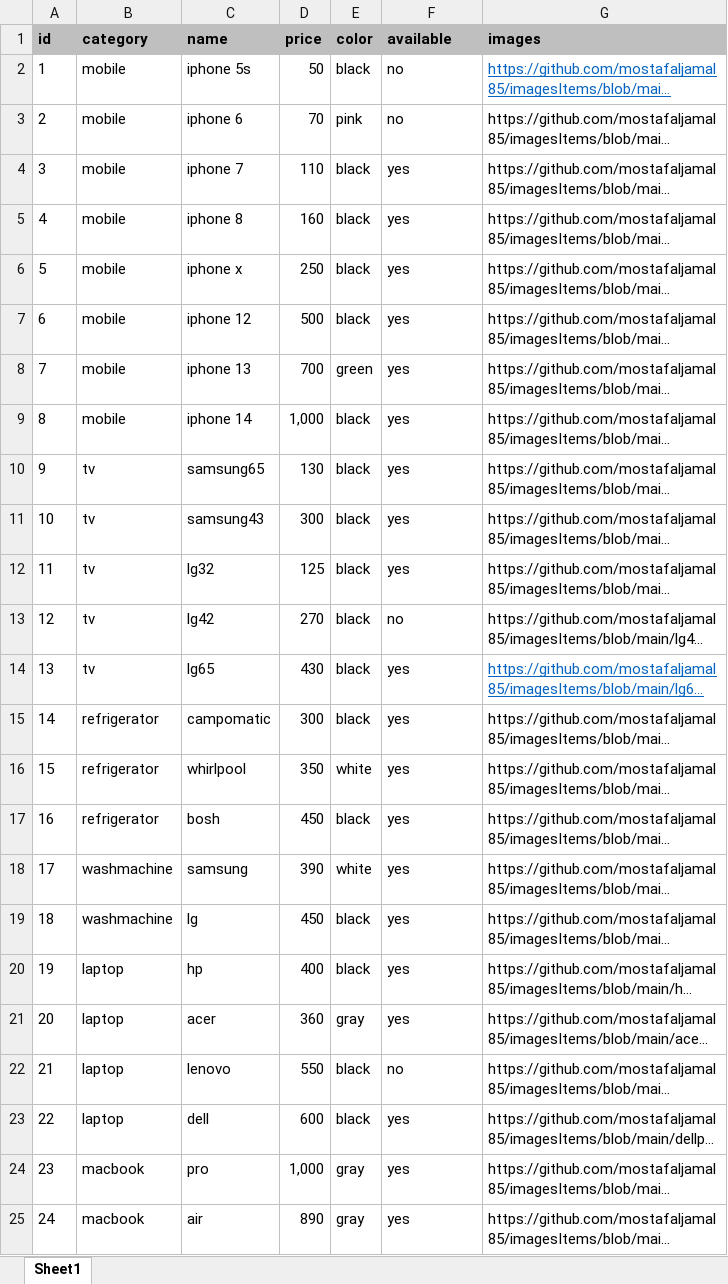
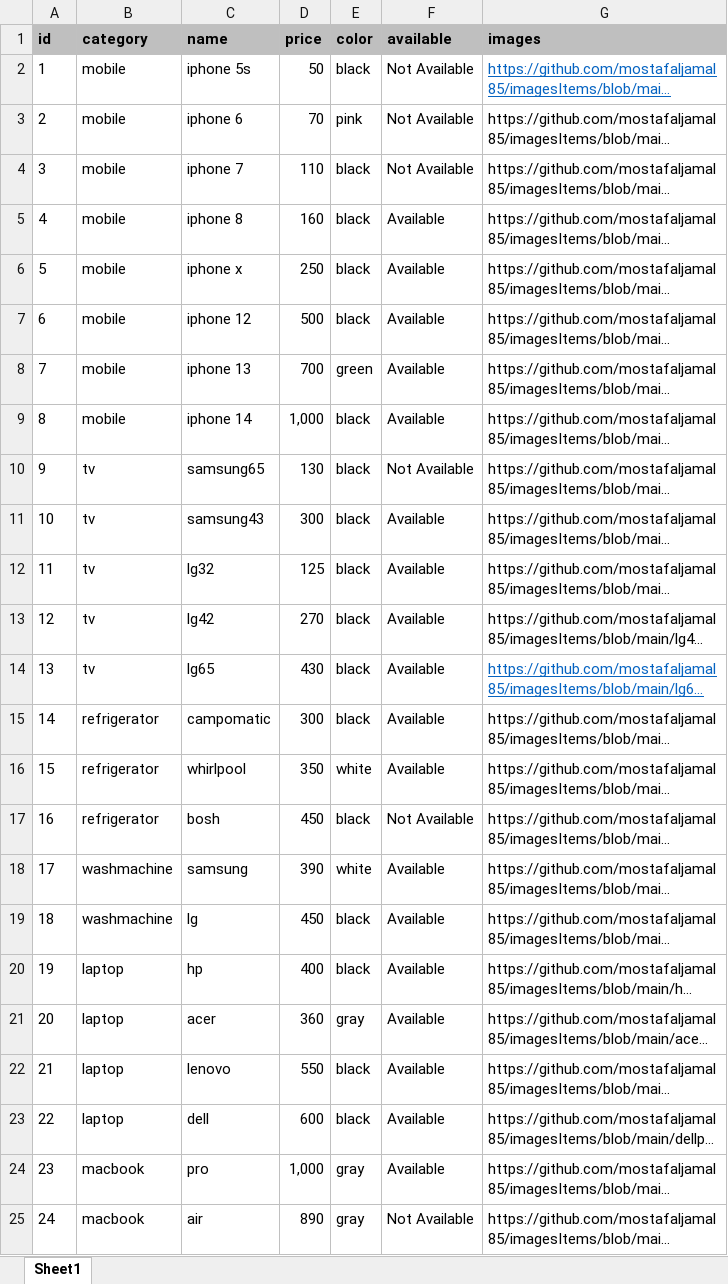
Before and after one commit to mostafaljamal85/items-api, an Excel workbook: items.xlsx, sheet Sheet1, drawn as a sheet; long unchanged cells end in …; values as stored, in another font and other column widths than the file's, no borders; the diff names each change by its address in the sheet, - before the commit and + after, or states it on an @@ line.

Commit message:
edit  features of items

```diff
--- a/items.xlsx (sheet Sheet1)
+++ b/items.xlsx (sheet Sheet1)
-F2:F3 (available): no
+F2:F3 (available): Not Available
-F4 (available): yes
+F4 (available): Not Available
-F5:F9 (available): yes
+F5:F9 (available): Available
-F10 (available): yes
+F10 (available): Not Available
-F11:F12 (available): yes
+F11:F12 (available): Available
-F13 (available): no
+F13 (available): Available
-F14:F16 (available): yes
+F14:F16 (available): Available
-F17 (available): yes
+F17 (available): Not Available
-F18:F21 (available): yes
+F18:F21 (available): Available
-F22 (available): no
+F22 (available): Available
-F23:F24 (available): yes
+F23:F24 (available): Available
-F25 (available): yes
+F25 (available): Not Available
```
